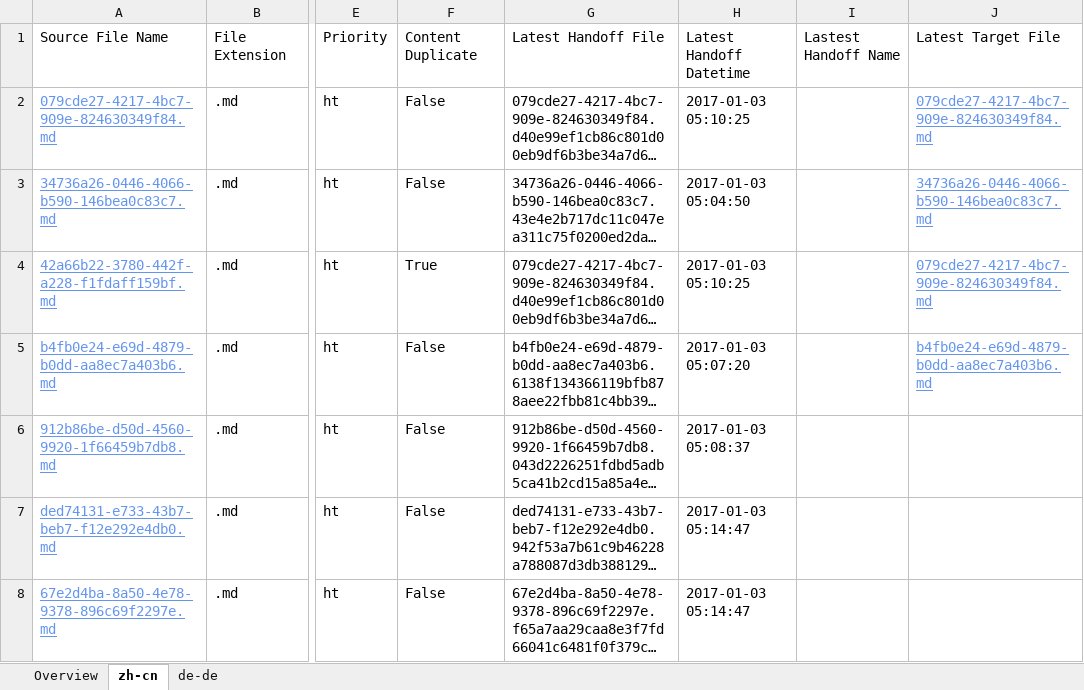
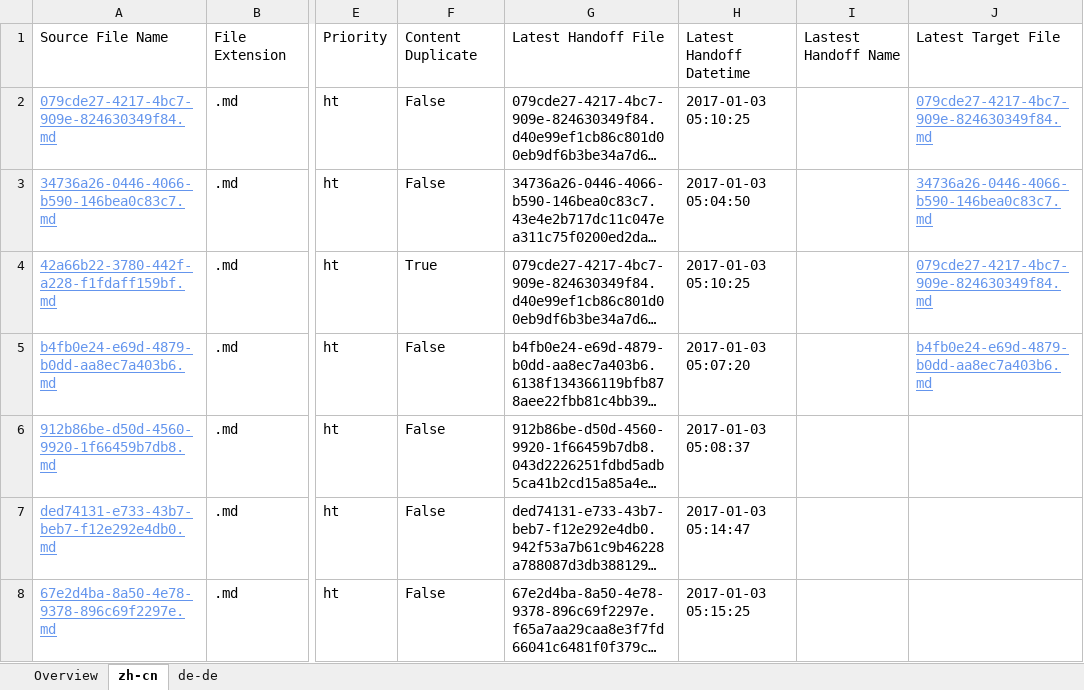
Before and after one commit to OpenLocalizationTestOrg/ol-test1-handback, an Excel workbook: ol-handback/OpenLocalizationTestOrg/ol-test1/ci/localization-status.xlsx, sheet zh-cn, drawn as a sheet; only a part is shown, gaps mark what is left out; long unchanged cells end in …; values as stored, in another font and other column widths than the file's, no borders; table styles not drawn; the diff names each change by its address in the sheet, - before the commit and + after, or states it on an @@ line.

```diff
--- a/ol-handback/OpenLocalizationTestOrg/ol-test1/ci/localization-status.xlsx (sheet zh-cn)
+++ b/ol-handback/OpenLocalizationTestOrg/ol-test1/ci/localization-status.xlsx (sheet zh-cn)
-H8: 2017-01-03 05:14:47
+H8: 2017-01-03 05:15:25
```
Also changed, not shown: sheet Overview, sheet de-de.
